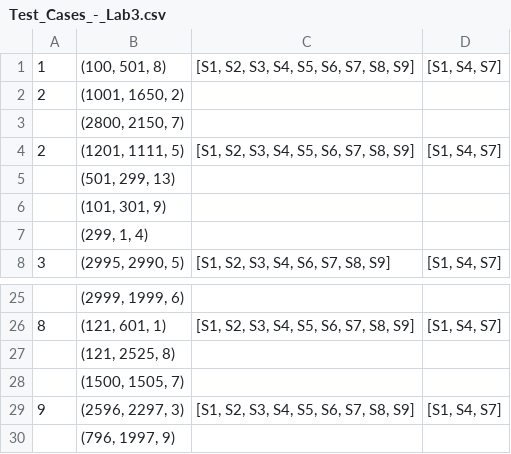
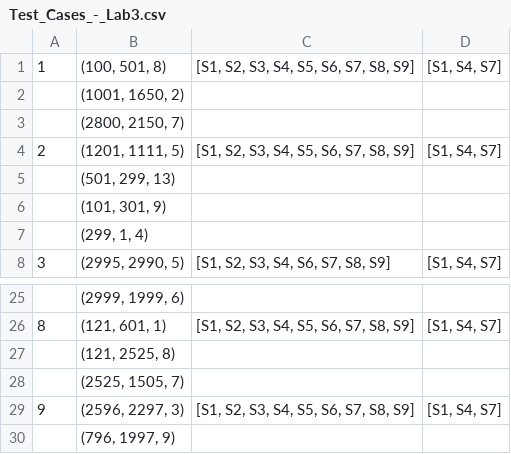
Before and after one commit to utkarshsingh99/2phasecommit, a CSV file: client/Test_Cases_-_Lab3.csv, drawn as a sheet; only a part is shown, gaps mark what is left out.

```diff
--- a/client/Test_Cases_-_Lab3.csv
+++ b/client/Test_Cases_-_Lab3.csv
@@ -1,3 +1,3 @@
 1,"(100, 501, 8)","[S1, S2, S3, S4, S5, S6, S7, S8, S9]","[S1, S4, S7]"
-2,"(1001, 1650, 2)",,
+,"(1001, 1650, 2)",,
 ,"(2800, 2150, 7)",,
@@ -27,3 +27,3 @@
 ,"(121, 2525, 8)",,
-,"(1500, 1505, 7)",,
+,"(2525, 1505, 7)",,
 9,"(2596, 2297, 3)","[S1, S2, S3, S4, S5, S6, S7, S8, S9]","[S1, S4, S7]"
```
Also changed, not shown: 14 other files.
